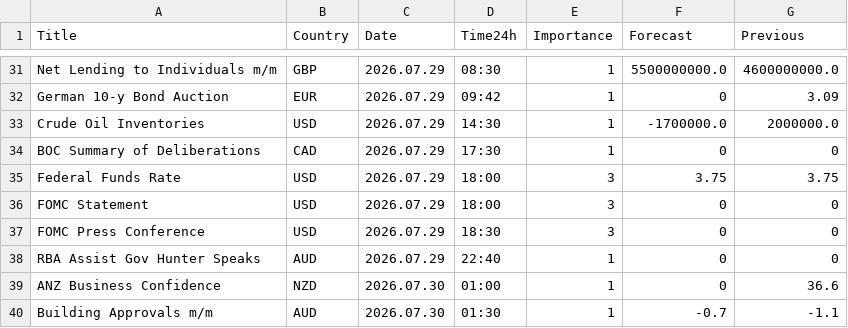
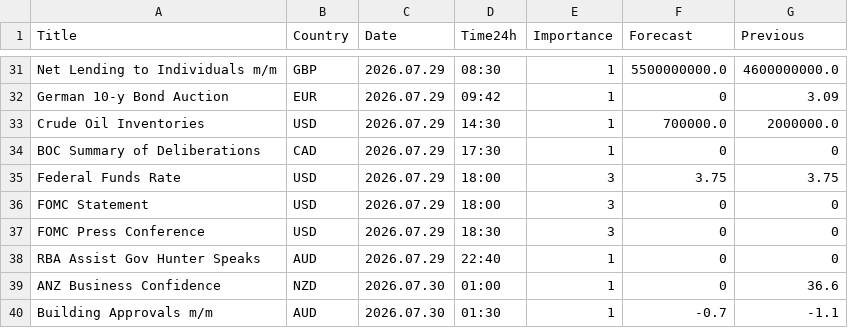
Before and after one commit to CryptoGamerDev/forex-calendar-data, a CSV file: forex_data_simple.csv, drawn as a sheet; only a part is shown, gaps mark what is left out.

```diff
--- a/forex_data_simple.csv
+++ b/forex_data_simple.csv
@@ -32,3 +32,3 @@ Net Lending to Individuals m/m,GBP,2026.07.29,08:30,1,5500000000.0,4600000000.0
 German 10-y Bond Auction,EUR,2026.07.29,09:42,1,0,3.09
-Crude Oil Inventories,USD,2026.07.29,14:30,1,-1700000.0,2000000.0
+Crude Oil Inventories,USD,2026.07.29,14:30,1,700000.0,2000000.0
 BOC Summary of Deliberations,CAD,2026.07.29,17:30,1,0,0
```
Also changed, not shown: forex_data_raw.csv.
